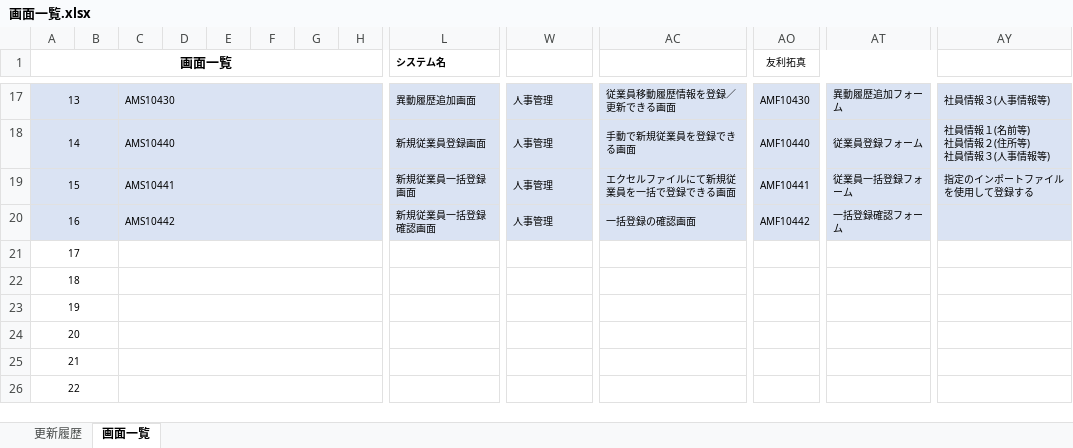
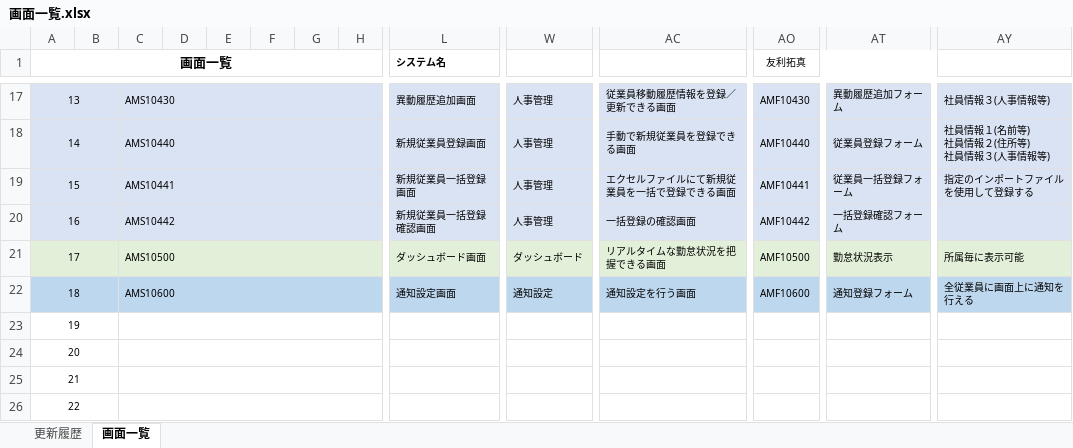
Before and after one commit to engineer-mogura/docs, an Excel workbook: atndnc-mngmnt/documents/basic-design-documents/functional-design/screen-design/画面一覧.xlsx, sheet 画面一覧, drawn as a sheet; only a part is shown, gaps mark what is left out; values as stored, in another font and other column widths than the file's, no borders; the diff covers the shown part only; the diff names each change by its address in the sheet, - before the commit and + after, or states it on an @@ line.

```diff
--- a/atndnc-mngmnt/documents/basic-design-documents/functional-design/screen-design/画面一覧.xlsx (sheet 画面一覧)
+++ b/atndnc-mngmnt/documents/basic-design-documents/functional-design/screen-design/画面一覧.xlsx (sheet 画面一覧)
-A21:AY21 fill: none
+A21:AY21 fill: #E2F0D9
-C21: (empty)
+C21: AMS10500
-L21 (システム名): (empty)
+L21 (システム名): ダッシュボード画面
-W21: (empty)
+W21: ダッシュボード
-AC21: (empty)
+AC21: リアルタイムな勤怠状況を把握できる画面
-AO21 (友利拓真): (empty)
+AO21 (友利拓真): AMF10500
-AT21: (empty)
+AT21: 勤怠状況表示
-AY21: (empty)
+AY21: 所属毎に表示可能
-A22:AY22 fill: none
+A22:AY22 fill: #BDD7EE
-C22: (empty)
+C22: AMS10600
-L22 (システム名): (empty)
+L22 (システム名): 通知設定画面
-W22: (empty)
+W22: 通知設定
-AC22: (empty)
+AC22: 通知設定を行う画面
-AO22 (友利拓真): (empty)
+AO22 (友利拓真): AMF10600
-AT22: (empty)
+AT22: 通知登録フォーム
-AY22: (empty)
+AY22: 全従業員に画面上に通知を行える
```
Also changed, not shown: cell formats elsewhere in this sheet, 4 other files.
